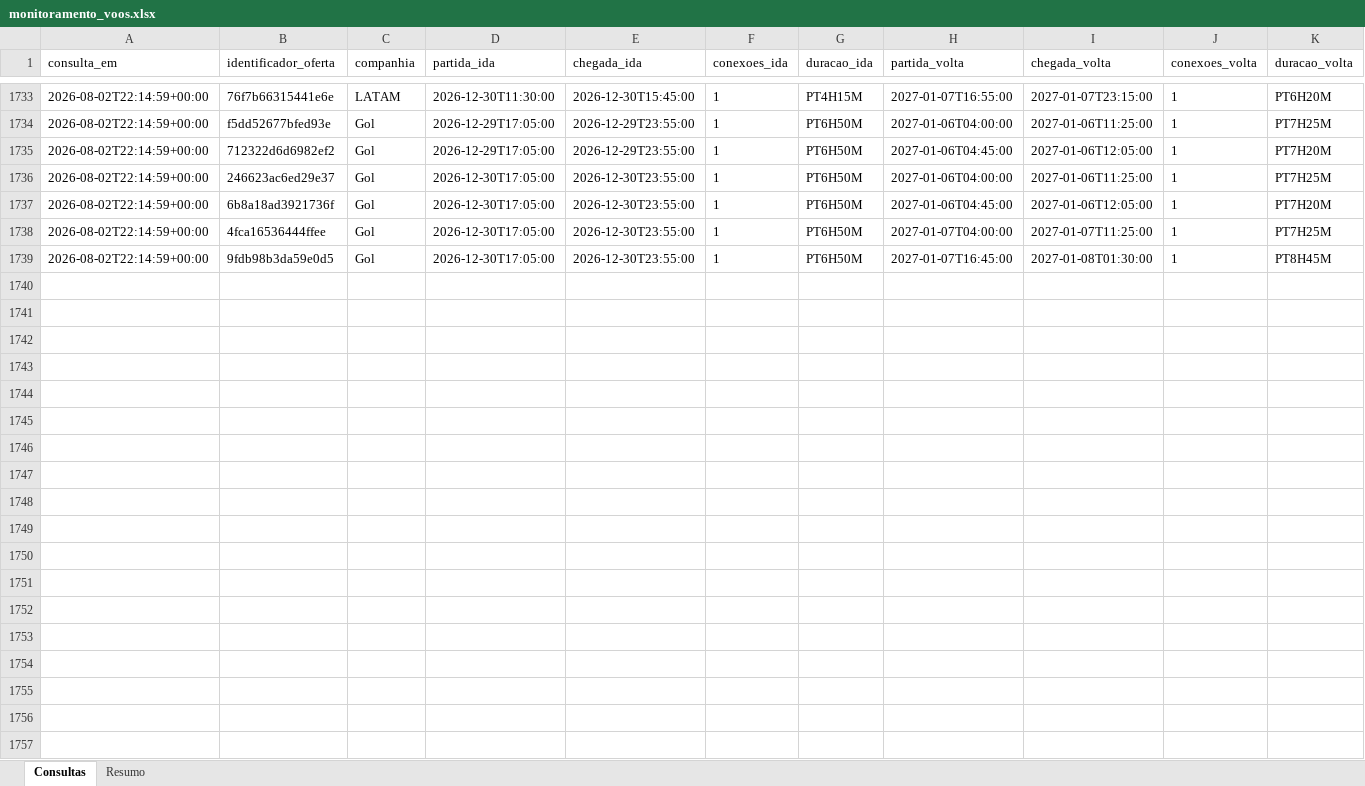
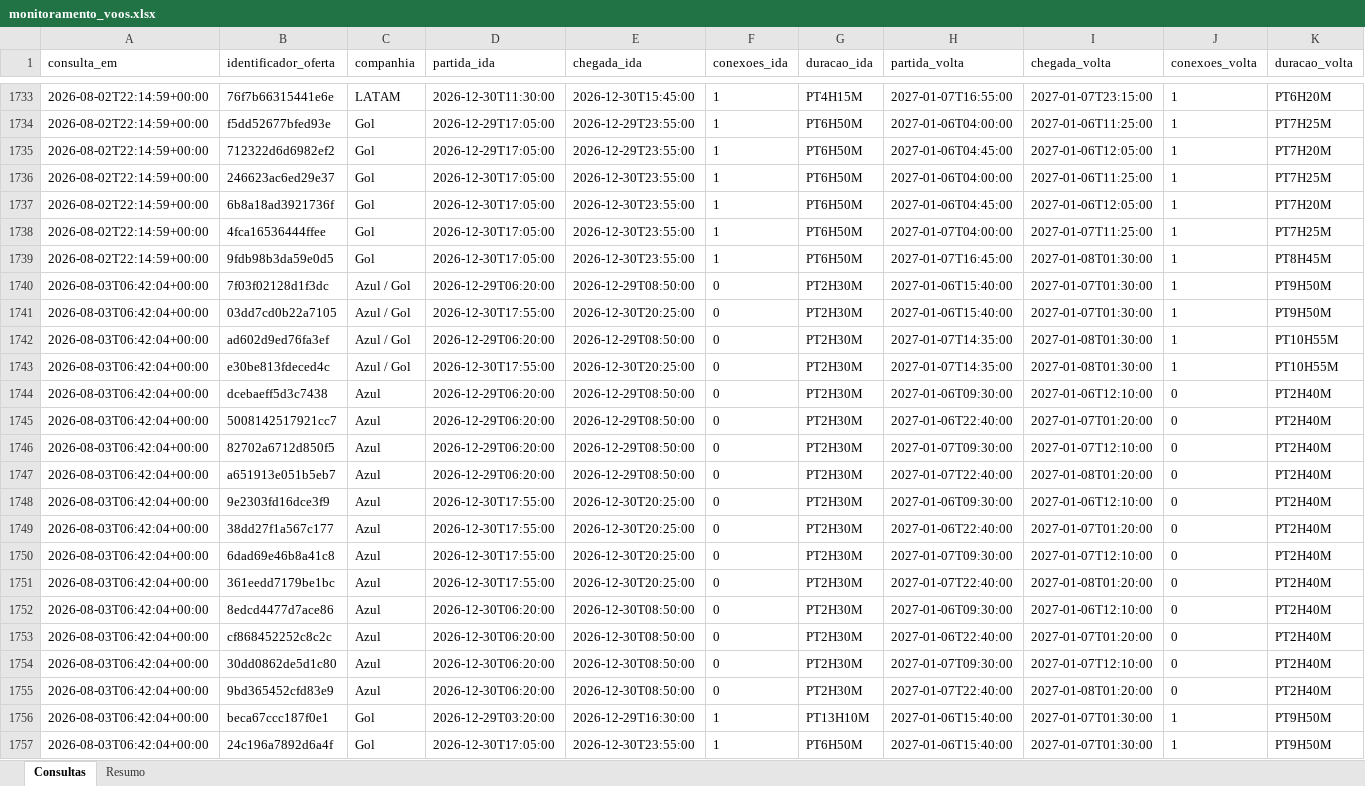
Before and after one commit to asouzaa/monitora-voos, an Excel workbook: docs/monitoramento_voos.xlsx, sheet Consultas, drawn as a sheet; only a part is shown, gaps mark what is left out; values as stored, in another font and other column widths than the file's, no borders; rows hold the shown columns only; the diff covers the shown part only; the diff names each change by its address in the sheet, - before the commit and + after, or states it on an @@ line.

```diff
--- a/docs/monitoramento_voos.xlsx (sheet Consultas)
+++ b/docs/monitoramento_voos.xlsx (sheet Consultas)
+row 1740: 2026-08-03T06:42:04+00:00 | 7f03f02128d1f3dc | Azul / Gol | 2026-12-29T06:20:00 | 2026-12-29T08:50:00 | 0 | PT2H30M | 2027-01-06T15:40:00 | 2027-01-07T01:30:00 | 1 | PT9H50M
+row 1741: 2026-08-03T06:42:04+00:00 | 03dd7cd0b22a7105 | Azul / Gol | 2026-12-30T17:55:00 | 2026-12-30T20:25:00 | 0 | PT2H30M | 2027-01-06T15:40:00 | 2027-01-07T01:30:00 | 1 | PT9H50M
+row 1742: 2026-08-03T06:42:04+00:00 | ad602d9ed76fa3ef | Azul / Gol | 2026-12-29T06:20:00 | 2026-12-29T08:50:00 | 0 | PT2H30M | 2027-01-07T14:35:00 | 2027-01-08T01:30:00 | 1 | PT10H55M
+row 1743: 2026-08-03T06:42:04+00:00 | e30be813fdeced4c | Azul / Gol | 2026-12-30T17:55:00 | 2026-12-30T20:25:00 | 0 | PT2H30M | 2027-01-07T14:35:00 | 2027-01-08T01:30:00 | 1 | PT10H55M
+row 1744: 2026-08-03T06:42:04+00:00 | dcebaeff5d3c7438 | Azul | 2026-12-29T06:20:00 | 2026-12-29T08:50:00 | 0 | PT2H30M | 2027-01-06T09:30:00 | 2027-01-06T12:10:00 | 0 | PT2H40M
+row 1745: 2026-08-03T06:42:04+00:00 | 5008142517921cc7 | Azul | 2026-12-29T06:20:00 | 2026-12-29T08:50:00 | 0 | PT2H30M | 2027-01-06T22:40:00 | 2027-01-07T01:20:00 | 0 | PT2H40M
+row 1746: 2026-08-03T06:42:04+00:00 | 82702a6712d850f5 | Azul | 2026-12-29T06:20:00 | 2026-12-29T08:50:00 | 0 | PT2H30M | 2027-01-07T09:30:00 | 2027-01-07T12:10:00 | 0 | PT2H40M
+row 1747: 2026-08-03T06:42:04+00:00 | a651913e051b5eb7 | Azul | 2026-12-29T06:20:00 | 2026-12-29T08:50:00 | 0 | PT2H30M | 2027-01-07T22:40:00 | 2027-01-08T01:20:00 | 0 | PT2H40M
+row 1748: 2026-08-03T06:42:04+00:00 | 9e2303fd16dce3f9 | Azul | 2026-12-30T17:55:00 | 2026-12-30T20:25:00 | 0 | PT2H30M | 2027-01-06T09:30:00 | 2027-01-06T12:10:00 | 0 | PT2H40M
+row 1749: 2026-08-03T06:42:04+00:00 | 38dd27f1a567c177 | Azul | 2026-12-30T17:55:00 | 2026-12-30T20:25:00 | 0 | PT2H30M | 2027-01-06T22:40:00 | 2027-01-07T01:20:00 | 0 | PT2H40M
+row 1750: 2026-08-03T06:42:04+00:00 | 6dad69e46b8a41c8 | Azul | 2026-12-30T17:55:00 | 2026-12-30T20:25:00 | 0 | PT2H30M | 2027-01-07T09:30:00 | 2027-01-07T12:10:00 | 0 | PT2H40M
+row 1751: 2026-08-03T06:42:04+00:00 | 361eedd7179be1bc | Azul | 2026-12-30T17:55:00 | 2026-12-30T20:25:00 | 0 | PT2H30M | 2027-01-07T22:40:00 | 2027-01-08T01:20:00 | 0 | PT2H40M
+row 1752: 2026-08-03T06:42:04+00:00 | 8edcd4477d7ace86 | Azul | 2026-12-30T06:20:00 | 2026-12-30T08:50:00 | 0 | PT2H30M | 2027-01-06T09:30:00 | 2027-01-06T12:10:00 | 0 | PT2H40M
+row 1753: 2026-08-03T06:42:04+00:00 | cf868452252c8c2c | Azul | 2026-12-30T06:20:00 | 2026-12-30T08:50:00 | 0 | PT2H30M | 2027-01-06T22:40:00 | 2027-01-07T01:20:00 | 0 | PT2H40M
+row 1754: 2026-08-03T06:42:04+00:00 | 30dd0862de5d1c80 | Azul | 2026-12-30T06:20:00 | 2026-12-30T08:50:00 | 0 | PT2H30M | 2027-01-07T09:30:00 | 2027-01-07T12:10:00 | 0 | PT2H40M
+row 1755: 2026-08-03T06:42:04+00:00 | 9bd365452cfd83e9 | Azul | 2026-12-30T06:20:00 | 2026-12-30T08:50:00 | 0 | PT2H30M | 2027-01-07T22:40:00 | 2027-01-08T01:20:00 | 0 | PT2H40M
+row 1756: 2026-08-03T06:42:04+00:00 | beca67ccc187f0e1 | Gol | 2026-12-29T03:20:00 | 2026-12-29T16:30:00 | 1 | PT13H10M | 2027-01-06T15:40:00 | 2027-01-07T01:30:00 | 1 | PT9H50M
+row 1757: 2026-08-03T06:42:04+00:00 | 24c196a7892d6a4f | Gol | 2026-12-30T17:05:00 | 2026-12-30T23:55:00 | 1 | PT6H50M | 2027-01-06T15:40:00 | 2027-01-07T01:30:00 | 1 | PT9H50M
```
Also changed, not shown: 49 added rows elsewhere in this sheet, sheet Resumo, 1 other file.
